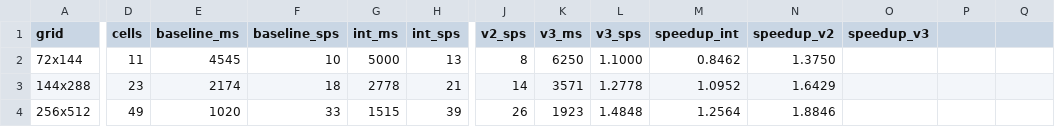
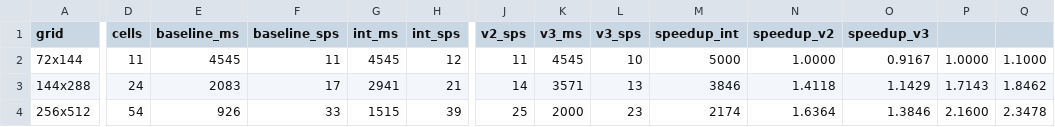
Before and after one commit to dffTu/traffic_simulation, a CSV file: results/benchmark.csv, drawn as a sheet; only a part is shown, gaps mark what is left out; the diff covers the shown part only; the diff names each change by its address in the sheet, - before the commit and + after, or states it on an @@ line.

```diff
--- a/results/benchmark.csv
+++ b/results/benchmark.csv
-F2 (baseline_sps): 10
+F2 (baseline_sps): 11
-G2 (int_ms): 5000
+G2 (int_ms): 4545
-H2 (int_sps): 13
+H2 (int_sps): 12
-J2 (v2_sps): 8
+J2 (v2_sps): 11
-K2 (v3_ms): 6250
+K2 (v3_ms): 4545
-L2 (v3_sps): 1.1000
+L2 (v3_sps): 10
-M2 (speedup_int): 0.8462
+M2 (speedup_int): 5000
-N2 (speedup_v2): 1.3750
+N2 (speedup_v2): 1.0000
-O2 (speedup_v3): (empty)
+O2 (speedup_v3): 0.9167
-P2: (empty)
+P2: 1.0000
-Q2: (empty)
+Q2: 1.1000
-D3 (cells): 23
+D3 (cells): 24
-E3 (baseline_ms): 2174
+E3 (baseline_ms): 2083
-F3 (baseline_sps): 18
+F3 (baseline_sps): 17
-G3 (int_ms): 2778
+G3 (int_ms): 2941
-L3 (v3_sps): 1.2778
+L3 (v3_sps): 13
-M3 (speedup_int): 1.0952
+M3 (speedup_int): 3846
-N3 (speedup_v2): 1.6429
+N3 (speedup_v2): 1.4118
-O3 (speedup_v3): (empty)
+O3 (speedup_v3): 1.1429
-P3: (empty)
+P3: 1.7143
-Q3: (empty)
+Q3: 1.8462
-D4 (cells): 49
+D4 (cells): 54
-E4 (baseline_ms): 1020
+E4 (baseline_ms): 926
-J4 (v2_sps): 26
+J4 (v2_sps): 25
-K4 (v3_ms): 1923
+K4 (v3_ms): 2000
-L4 (v3_sps): 1.4848
+L4 (v3_sps): 23
-M4 (speedup_int): 1.2564
+M4 (speedup_int): 2174
-N4 (speedup_v2): 1.8846
+N4 (speedup_v2): 1.6364
-O4 (speedup_v3): (empty)
+O4 (speedup_v3): 1.3846
-P4: (empty)
+P4: 2.1600
-Q4: (empty)
+Q4: 2.3478
```
Also changed, not shown: 57 edited cells elsewhere in this file, 5 other files.
